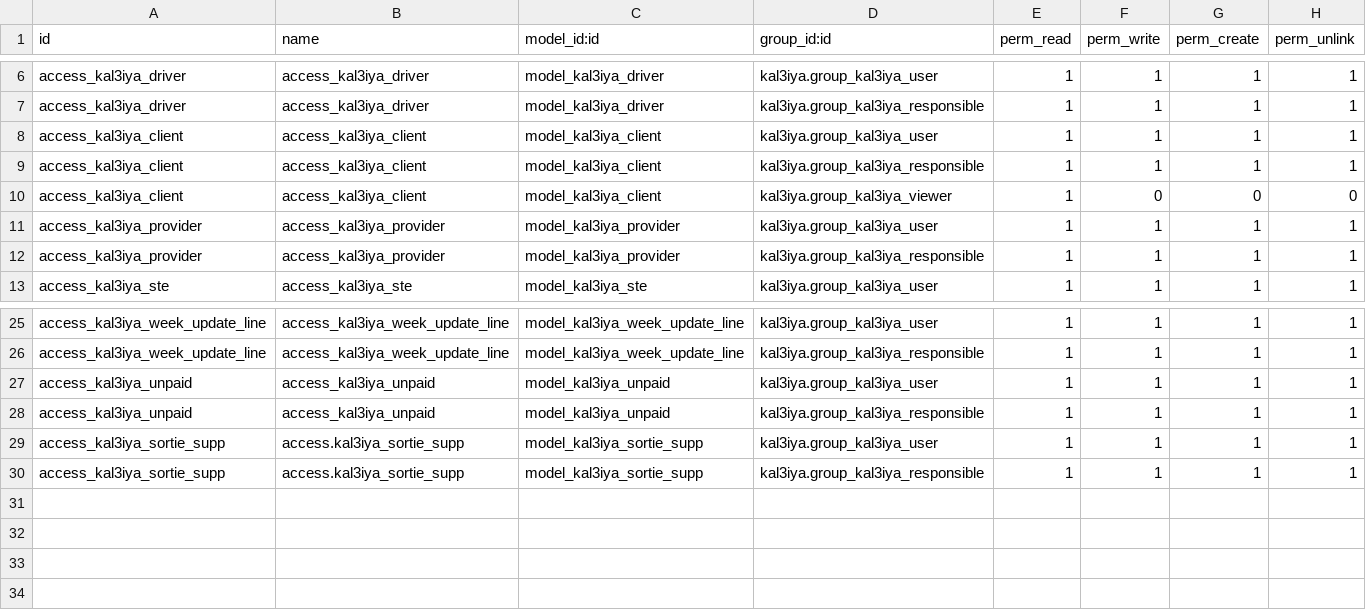
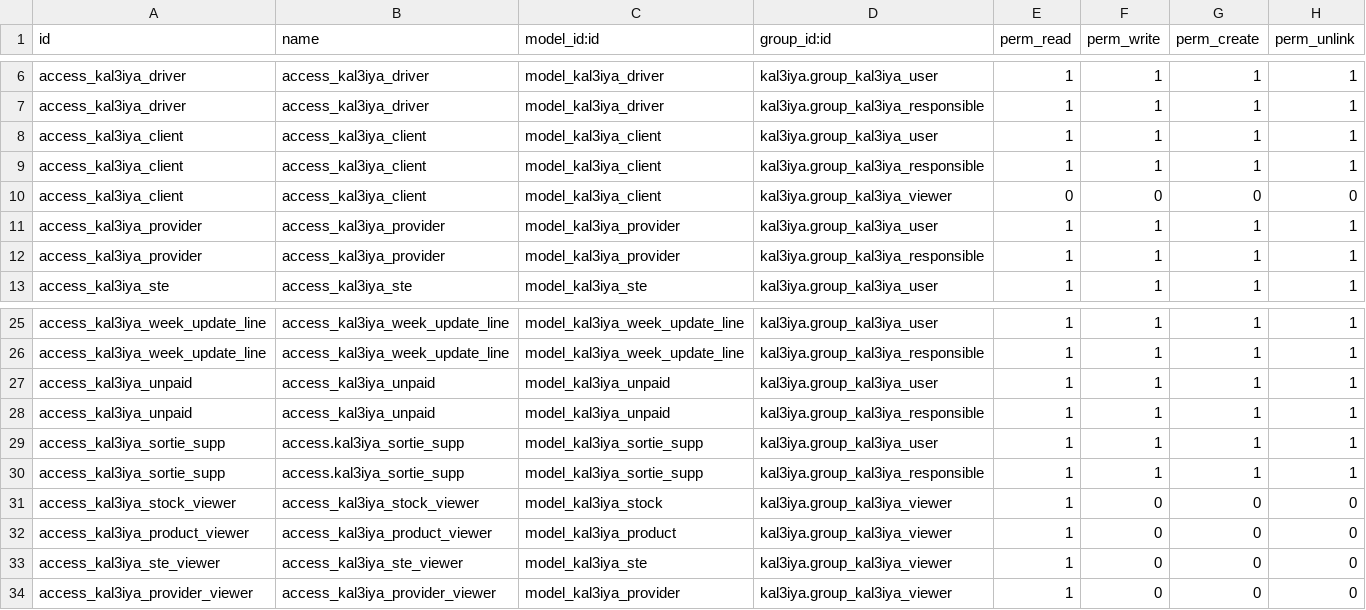
Before and after one commit to ayoubakhrif/Soufiane-Food, a CSV file: custom-addons/kal3iya/security/ir.model.access.csv, drawn as a sheet; only a part is shown, gaps mark what is left out.

```diff
--- a/custom-addons/kal3iya/security/ir.model.access.csv
+++ b/custom-addons/kal3iya/security/ir.model.access.csv
@@ -9,3 +9,3 @@ access_kal3iya_client,access_kal3iya_client,model_kal3iya_client,kal3iya.group_k
 access_kal3iya_client,access_kal3iya_client,model_kal3iya_client,kal3iya.group_kal3iya_responsible,1,1,1,1
-access_kal3iya_client,access_kal3iya_client,model_kal3iya_client,kal3iya.group_kal3iya_viewer,1,0,0,0
+access_kal3iya_client,access_kal3iya_client,model_kal3iya_client,kal3iya.group_kal3iya_viewer,0,0,0,0
 access_kal3iya_provider,access_kal3iya_provider,model_kal3iya_provider,kal3iya.group_kal3iya_user,1,1,1,1
@@ -30 +30,5 @@ access_kal3iya_sortie_supp,access.kal3iya_sortie_supp,model_kal3iya_sortie_supp,
 access_kal3iya_sortie_supp,access.kal3iya_sortie_supp,model_kal3iya_sortie_supp,kal3iya.group_kal3iya_responsible,1,1,1,1
+access_kal3iya_stock_viewer,access_kal3iya_stock_viewer,model_kal3iya_stock,kal3iya.group_kal3iya_viewer,1,0,0,0
+access_kal3iya_product_viewer,access_kal3iya_product_viewer,model_kal3iya_product,kal3iya.group_kal3iya_viewer,1,0,0,0
+access_kal3iya_ste_viewer,access_kal3iya_ste_viewer,model_kal3iya_ste,kal3iya.group_kal3iya_viewer,1,0,0,0
+access_kal3iya_provider_viewer,access_kal3iya_provider_viewer,model_kal3iya_provider,kal3iya.group_kal3iya_viewer,1,0,0,0
```
Also changed, not shown: 1 other file.
